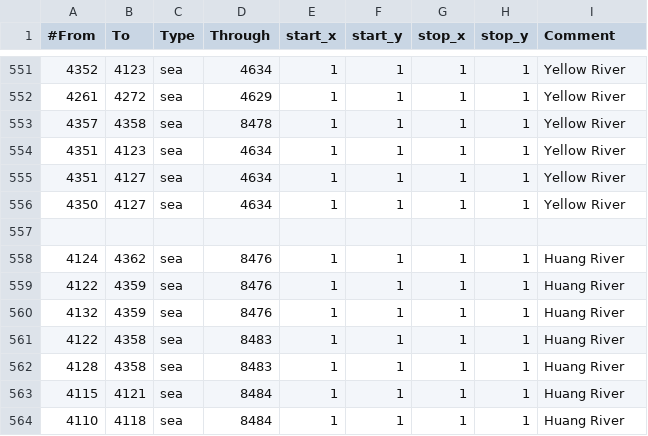
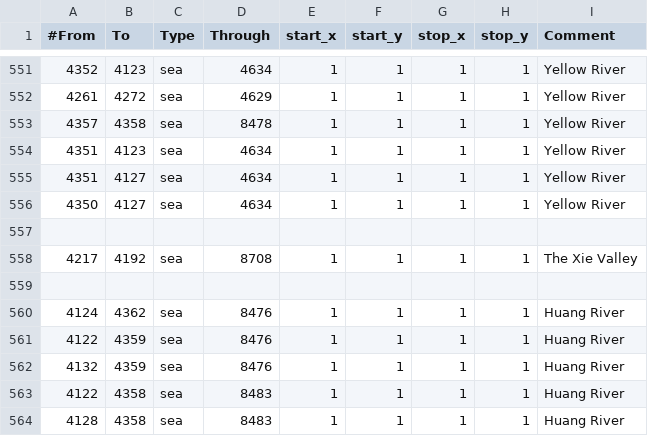
Before and after one commit to The-Triumvirate/Imperium-Universalis, a CSV file: map/adjacencies.csv, drawn as a sheet; only a part is shown, gaps mark what is left out; the shorter side is filled out with more unchanged rows.

```diff
--- a/map/adjacencies.csv
+++ b/map/adjacencies.csv
@@ -557,2 +557,4 @@
 
+4217;4192;sea;8708;1;1;1;1;The Xie Valley
+
 4124;4362;sea;8476;1;1;1;1;Huang River
```
Also changed, not shown: 23 other files.
